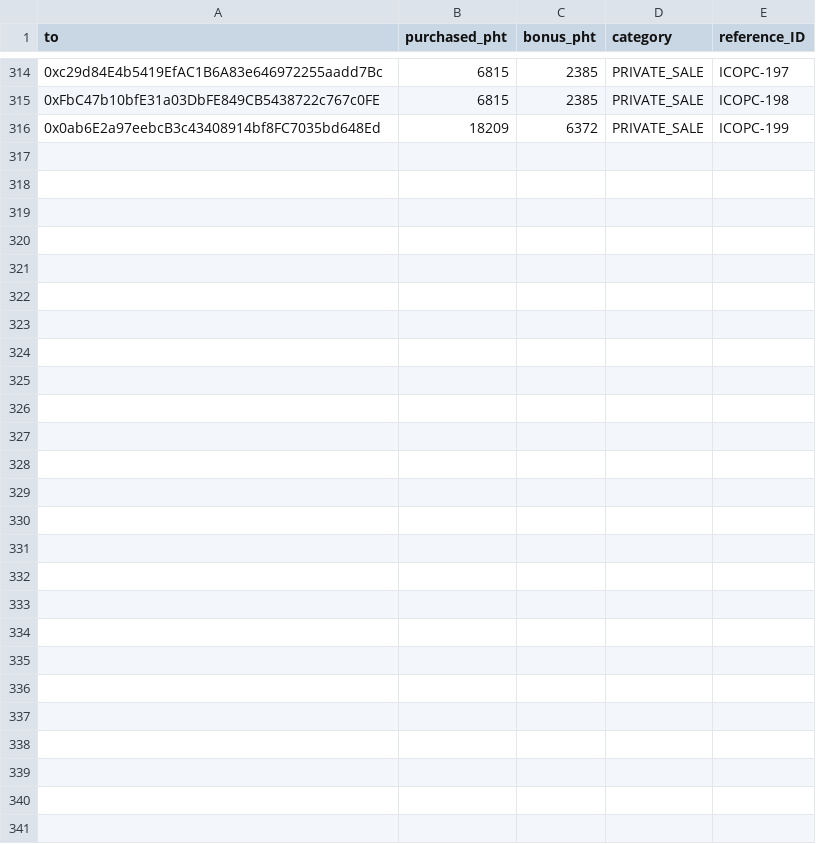
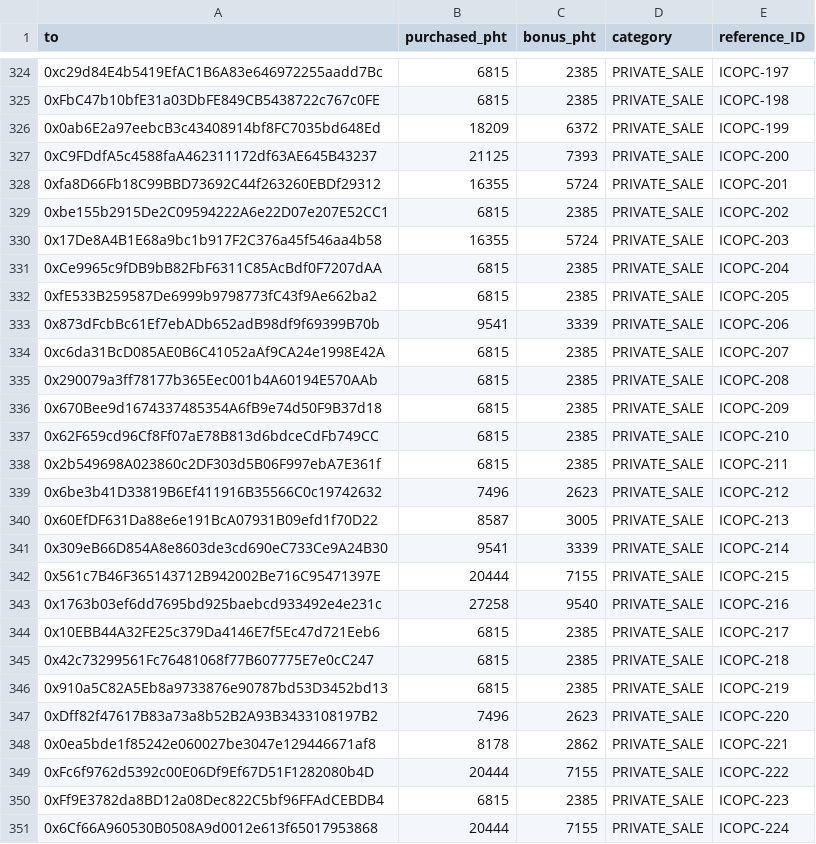
Before and after one commit to lightstreams-network/tge, a CSV file: src/input/distribution_final.csv, drawn as a sheet; only a part is shown, gaps mark what is left out; the diff covers the shown part only.

```diff
--- a/src/input/distribution_final.csv
+++ b/src/input/distribution_final.csv
@@ -316 +326,26 @@ to,purchased_pht,bonus_pht,category,reference_ID
 0x0ab6E2a97eebcB3c43408914bf8FC7035bd648Ed,18209,6372,PRIVATE_SALE,ICOPC-199
+0xC9FDdfA5c4588faA462311172df63AE645B43237,21125,7393,PRIVATE_SALE,ICOPC-200
+0xfa8D66Fb18C99BBD73692C44f263260EBDf29312,16355,5724,PRIVATE_SALE,ICOPC-201
+0xbe155b2915De2C09594222A6e22D07e207E52CC1,6815,2385,PRIVATE_SALE,ICOPC-202
+0x17De8A4B1E68a9bc1b917F2C376a45f546aa4b58,16355,5724,PRIVATE_SALE,ICOPC-203
+0xCe9965c9fDB9bB82FbF6311C85AcBdf0F7207dAA,6815,2385,PRIVATE_SALE,ICOPC-204
+0xfE533B259587De6999b9798773fC43f9Ae662ba2,6815,2385,PRIVATE_SALE,ICOPC-205
+0x873dFcbBc61Ef7ebADb652adB98df9f69399B70b,9541,3339,PRIVATE_SALE,ICOPC-206
+0xc6da31BcD085AE0B6C41052aAf9CA24e1998E42A,6815,2385,PRIVATE_SALE,ICOPC-207
+0x290079a3ff78177b365Eec001b4A60194E570AAb,6815,2385,PRIVATE_SALE,ICOPC-208
+0x670Bee9d1674337485354A6fB9e74d50F9B37d18,6815,2385,PRIVATE_SALE,ICOPC-209
+0x62F659cd96Cf8Ff07aE78B813d6bdceCdFb749CC,6815,2385,PRIVATE_SALE,ICOPC-210
+0x2b549698A023860c2DF303d5B06F997ebA7E361f,6815,2385,PRIVATE_SALE,ICOPC-211
+0x6be3b41D33819B6Ef411916B35566C0c19742632,7496,2623,PRIVATE_SALE,ICOPC-212
+0x60EfDF631Da88e6e191BcA07931B09efd1f70D22,8587,3005,PRIVATE_SALE,ICOPC-213
+0x309eB66D854A8e8603de3cd690eC733Ce9A24B30,9541,3339,PRIVATE_SALE,ICOPC-214
+0x561c7B46F365143712B942002Be716C95471397E,20444,7155,PRIVATE_SALE,ICOPC-215
+0x1763b03ef6dd7695bd925baebcd933492e4e231c,27258,9540,PRIVATE_SALE,ICOPC-216
+0x10EBB44A32FE25c379Da4146E7f5Ec47d721Eeb6,6815,2385,PRIVATE_SALE,ICOPC-217
+0x42c73299561Fc76481068f77B607775E7e0cC247,6815,2385,PRIVATE_SALE,ICOPC-218
+0x910a5C82A5Eb8a9733876e90787bd53D3452bd13,6815,2385,PRIVATE_SALE,ICOPC-219
+0xDff82f47617B83a73a8b52B2A93B3433108197B2,7496,2623,PRIVATE_SALE,ICOPC-220
+0x0ea5bde1f85242e060027be3047e129446671af8,8178,2862,PRIVATE_SALE,ICOPC-221
+0xFc6f9762d5392c00E06Df9Ef67D51F1282080b4D,20444,7155,PRIVATE_SALE,ICOPC-222
+0xFf9E3782da8BD12a08Dec822C5bf96FFAdCEBDB4,6815,2385,PRIVATE_SALE,ICOPC-223
+0x6Cf66A960530B0508A9d0012e613f65017953868,20444,7155,PRIVATE_SALE,ICOPC-224
```
Also changed, not shown: 10 added rows and 7 edited cells elsewhere in this file, 8 other files.
